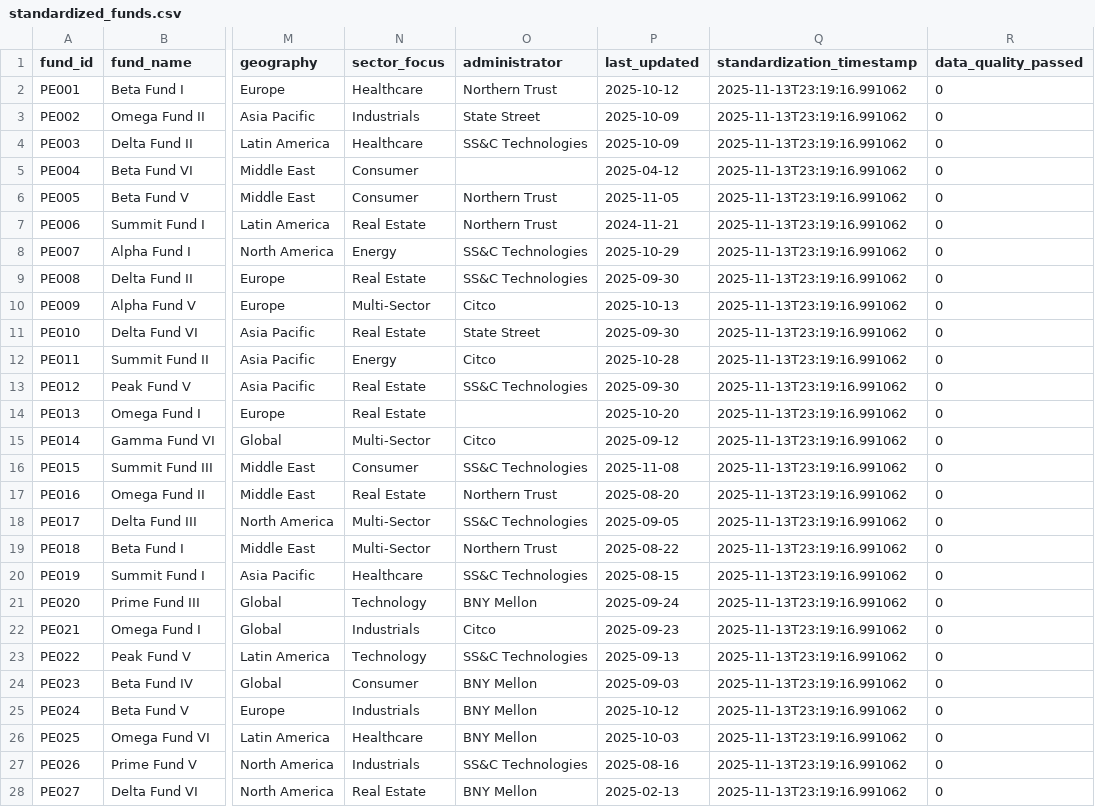
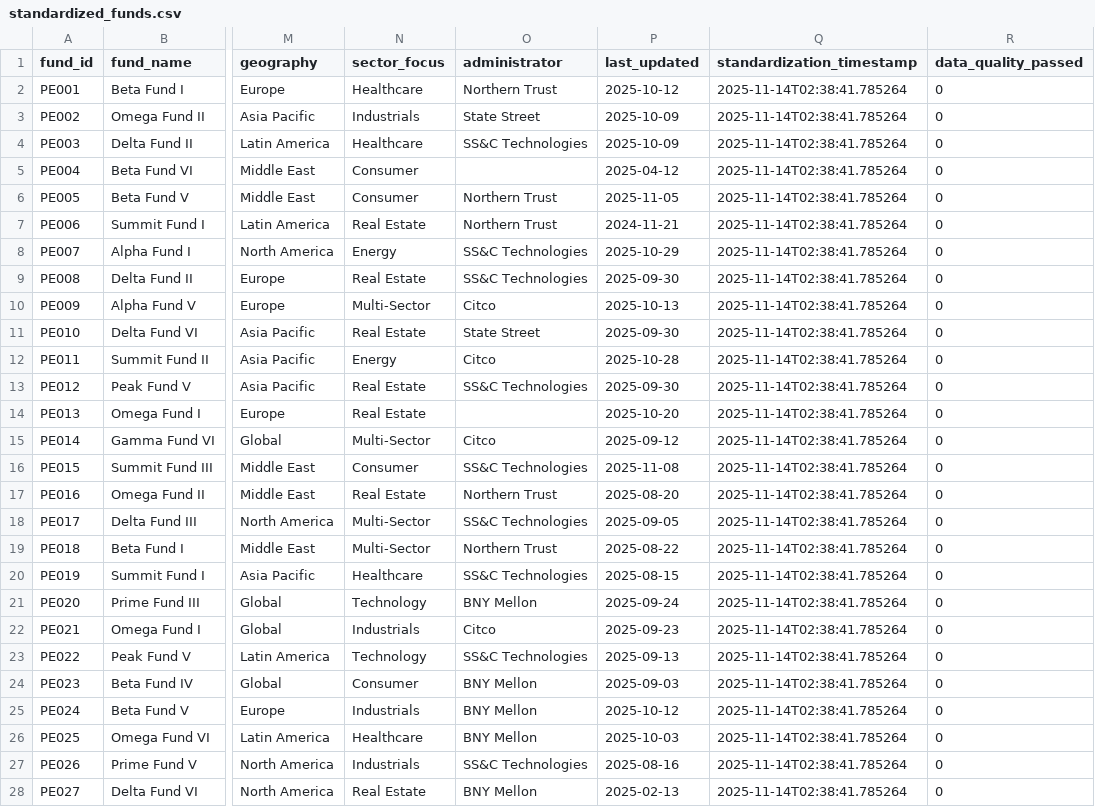
Before and after one commit to ObinnaIheanachor/Alternative-Investments-dq-pipeline, a CSV file: data/output/standardized_funds.csv, drawn as a sheet; only a part is shown, gaps mark what is left out; the diff covers the shown part only; the diff names each change by its address in the sheet, - before the commit and + after, or states it on an @@ line.

```diff
--- a/data/output/standardized_funds.csv
+++ b/data/output/standardized_funds.csv
-Q2:Q28 (standardization_timestamp): 2025-11-13T23:19:16.991062
+Q2:Q28 (standardization_timestamp): 2025-11-14T02:38:41.785264
```
Also changed, not shown: 78 edited cells elsewhere in this file, data/output/CRITICAL_ALERTS.csv, data/output/executive_summary.csv, 9 other files.
